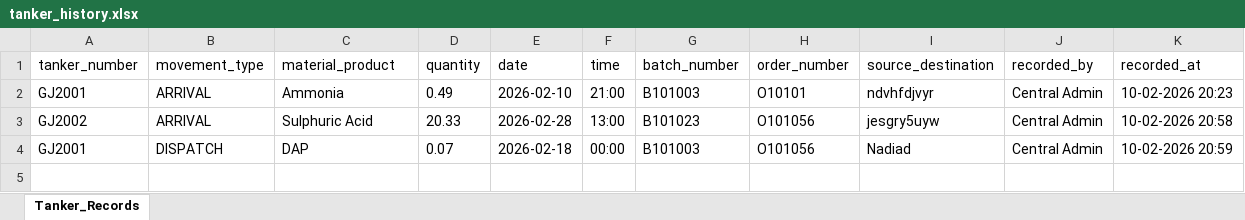
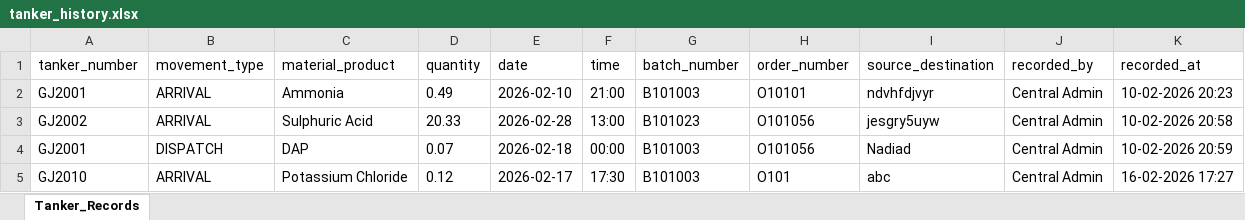
Before and after one commit to Parva-28/GSFC-Laboratory_Management, an Excel workbook: lims_backend/tanker_history.xlsx, sheet Tanker_Records, drawn as a sheet; values as stored, in another font and other column widths than the file's, no borders; the diff names each change by its address in the sheet, - before the commit and + after, or states it on an @@ line.

```diff
--- a/lims_backend/tanker_history.xlsx (sheet Tanker_Records)
+++ b/lims_backend/tanker_history.xlsx (sheet Tanker_Records)
+row 5: GJ2010 | ARRIVAL | Potassium Chloride | 0.12 | 2026-02-17 | 17:30 | B101003 | O101 | abc | Central Admin | 16-02-2026 17:27
```
Also changed, not shown: lims_backend/tanker_arrival.xlsx.
